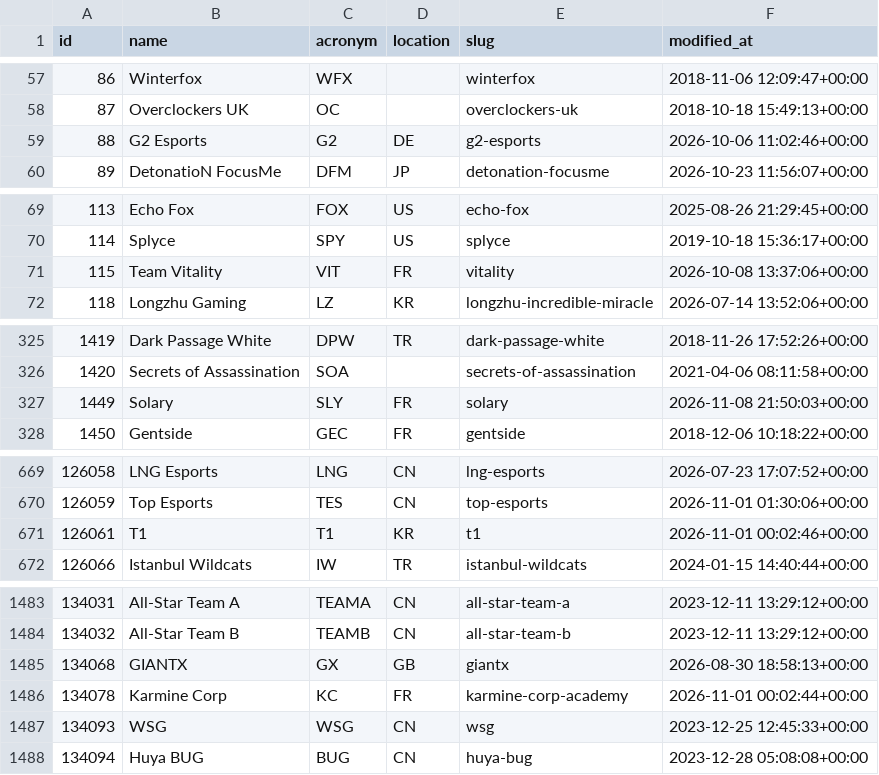
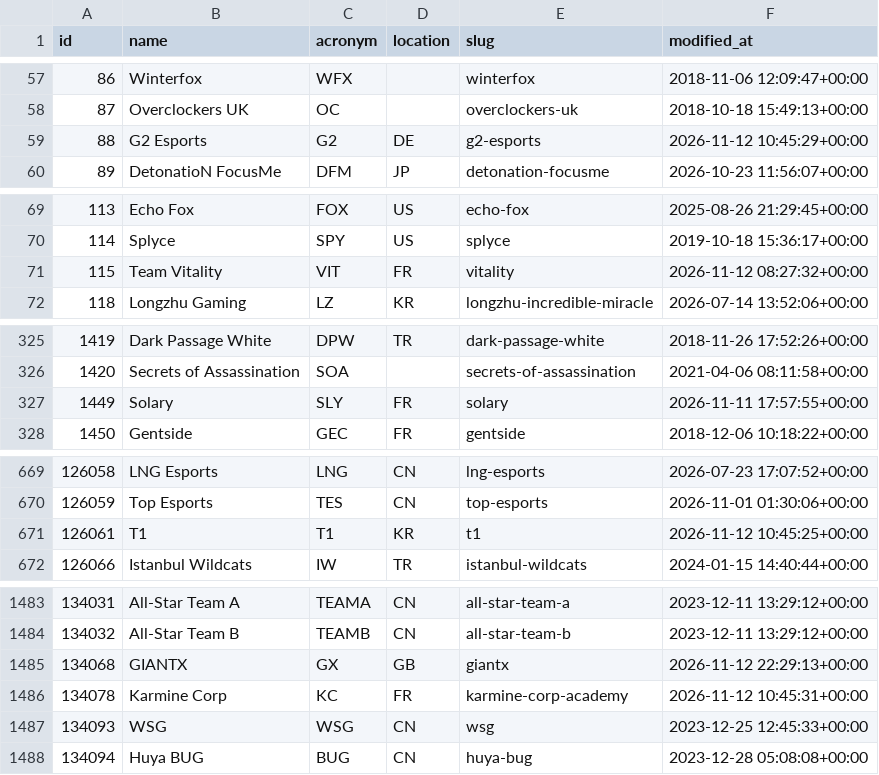
Before and after one commit to Shiokaa/Projet-ETL, a CSV file: data/processed/teams.csv, drawn as a sheet; only a part is shown, gaps mark what is left out; the diff covers the shown part only.

```diff
--- a/data/processed/teams.csv
+++ b/data/processed/teams.csv
@@ -58,3 +58,3 @@ id,name,acronym,location,slug,modified_at
 87,Overclockers UK,OC,,overclockers-uk,2018-10-18 15:49:13+00:00
-88,G2 Esports,G2,DE,g2-esports,2026-10-06 11:02:46+00:00
+88,G2 Esports,G2,DE,g2-esports,2026-11-12 10:45:29+00:00
 89,DetonatioN FocusMe,DFM,JP,detonation-focusme,2026-10-23 11:56:07+00:00
@@ -70,3 +70,3 @@ id,name,acronym,location,slug,modified_at
 114,Splyce,SPY,US,splyce,2019-10-18 15:36:17+00:00
-115,Team Vitality,VIT,FR,vitality,2026-10-08 13:37:06+00:00
+115,Team Vitality,VIT,FR,vitality,2026-11-12 08:27:32+00:00
 118,Longzhu Gaming,LZ,KR,longzhu-incredible-miracle,2026-07-14 13:52:06+00:00
@@ -326,3 +326,3 @@ id,name,acronym,location,slug,modified_at
 1420,Secrets of Assassination,SOA,,secrets-of-assassination,2021-04-06 08:11:58+00:00
-1449,Solary,SLY,FR,solary,2026-11-08 21:50:03+00:00
+1449,Solary,SLY,FR,solary,2026-11-11 17:57:55+00:00
 1450,Gentside,GEC,FR,gentside,2018-12-06 10:18:22+00:00
@@ -670,3 +670,3 @@ id,name,acronym,location,slug,modified_at
 126059,Top Esports,TES,CN,top-esports,2026-11-01 01:30:06+00:00
-126061,T1,T1,KR,t1,2026-11-01 00:02:46+00:00
+126061,T1,T1,KR,t1,2026-11-12 10:45:25+00:00
 126066,Istanbul Wildcats,IW,TR,istanbul-wildcats,2024-01-15 14:40:44+00:00
@@ -1484,4 +1484,4 @@ id,name,acronym,location,slug,modified_at
 134032,All-Star Team B,TEAMB,CN,all-star-team-b,2023-12-11 13:29:12+00:00
-134068,GIANTX,GX,GB,giantx,2026-08-30 18:58:13+00:00
-134078,Karmine Corp,KC,FR,karmine-corp-academy,2026-11-01 00:02:44+00:00
+134068,GIANTX,GX,GB,giantx,2026-11-12 22:29:13+00:00
+134078,Karmine Corp,KC,FR,karmine-corp-academy,2026-11-12 10:45:31+00:00
 134093,WSG,WSG,CN,wsg,2023-12-25 12:45:33+00:00
```
Also changed, not shown: 4 edited cells elsewhere in this file, data/processed/players.csv, data/processed/series.csv, 10 other files.
